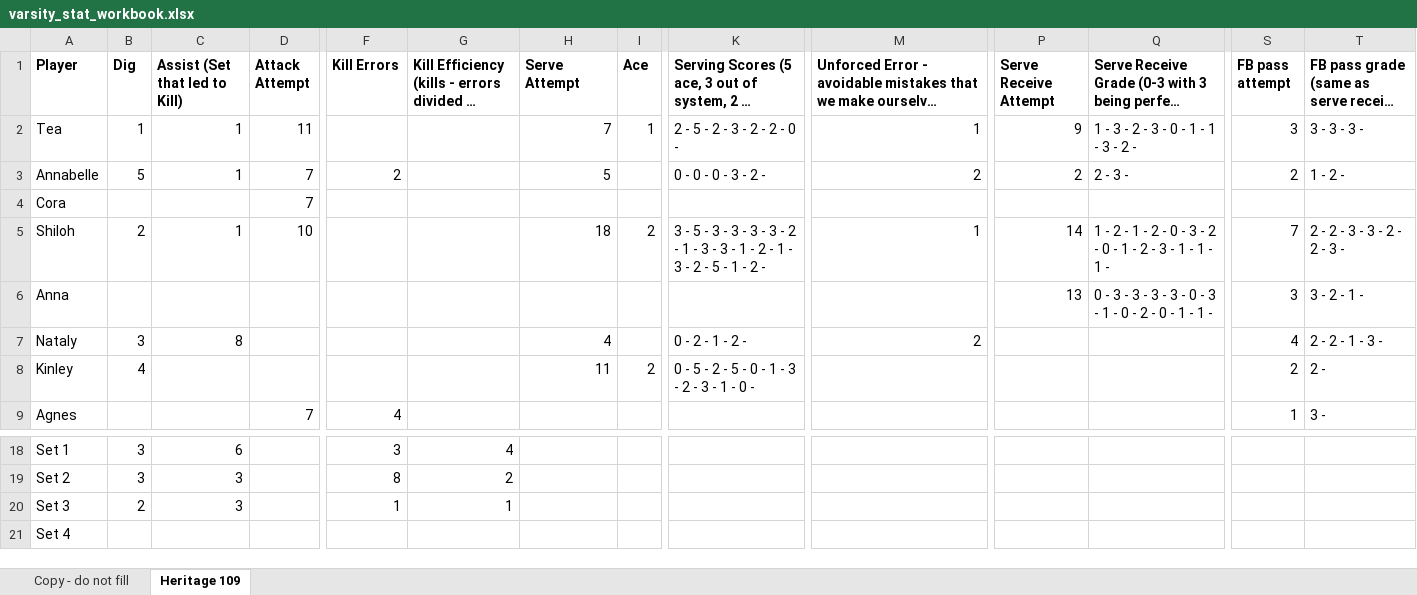
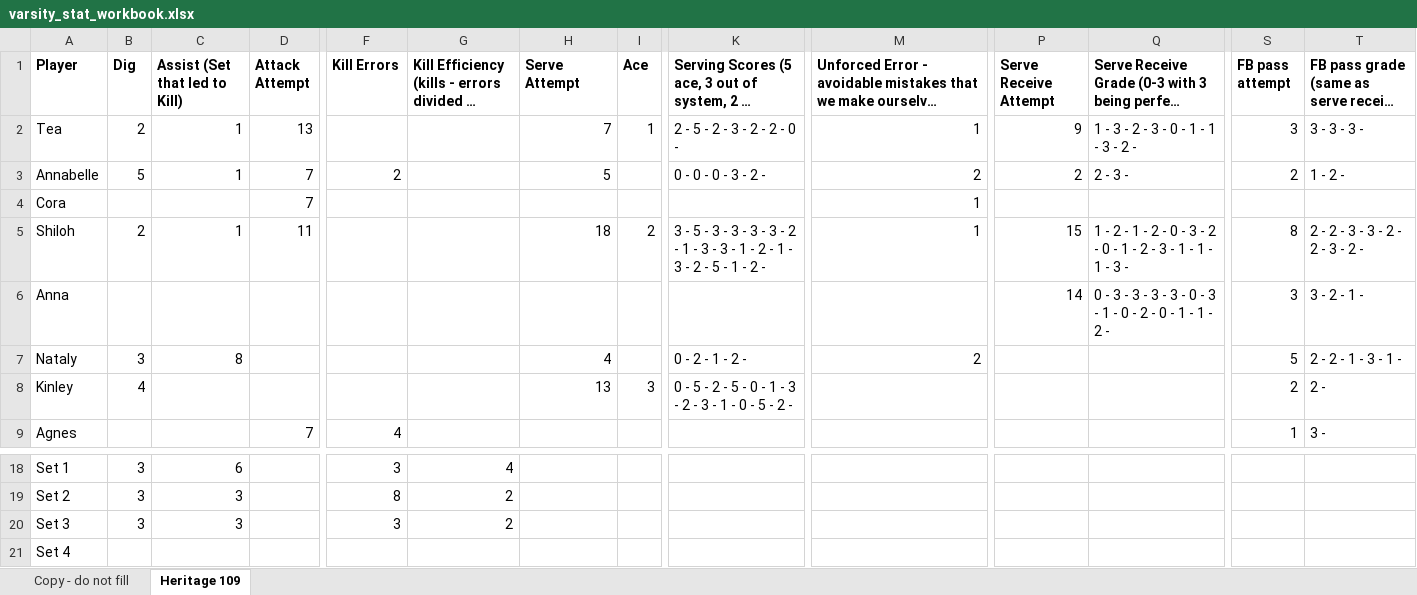
Before and after one commit to clancyred/defenders-volleyball, an Excel workbook: source/varsity_stat_workbook.xlsx, sheet Heritage 109, drawn as a sheet; only a part is shown, gaps mark what is left out; long unchanged cells end in …; values as stored, in another font and other column widths than the file's, no borders; charts and pictures not drawn; the diff names each change by its address in the sheet, - before the commit and + after, or states it on an @@ line.

Commit message:
Update stat workbook from Google Sheet

```diff
--- a/source/varsity_stat_workbook.xlsx (sheet Heritage 109)
+++ b/source/varsity_stat_workbook.xlsx (sheet Heritage 109)
-B2 (Dig): 1
+B2 (Dig): 2
-D2 (Attack Attempt): 11
+D2 (Attack Attempt): 13
-M4: (empty)
+M4: 1
-D5 (Attack Attempt): 10
+D5 (Attack Attempt): 11
-P5 (Serve Receive Attempt): 14
+P5 (Serve Receive Attempt): 15
-Q5: …1 - 1 -
+Q5: …1 - 1 - 3 -
-S5 (FB pass attempt): 7
+S5 (FB pass attempt): 8
-T5: 2 - 2 - 3 - 3 - 2 - 2 - 3 -
+T5: 2 - 2 - 3 - 3 - 2 - 2 - 3 - 2 -
-P6 (Serve Receive Attempt): 13
+P6 (Serve Receive Attempt): 14
-Q6: …1 - 1 -
+Q6: …1 - 1 - 2 -
-S7 (FB pass attempt): 4
+S7 (FB pass attempt): 5
-T7: 2 - 2 - 1 - 3 -
+T7: 2 - 2 - 1 - 3 - 1 -
-H8 (Serve Attempt): 11
+H8 (Serve Attempt): 13
-I8 (Ace): 2
+I8 (Ace): 3
-K8: …1 - 0 -
+K8: …1 - 0 - 5 - 2 -
-B20 (Dig): 2
+B20 (Dig): 3
-F20 (Kill Errors): 1
+F20 (Kill Errors): 3
-G20: 1
+G20: 2
```
